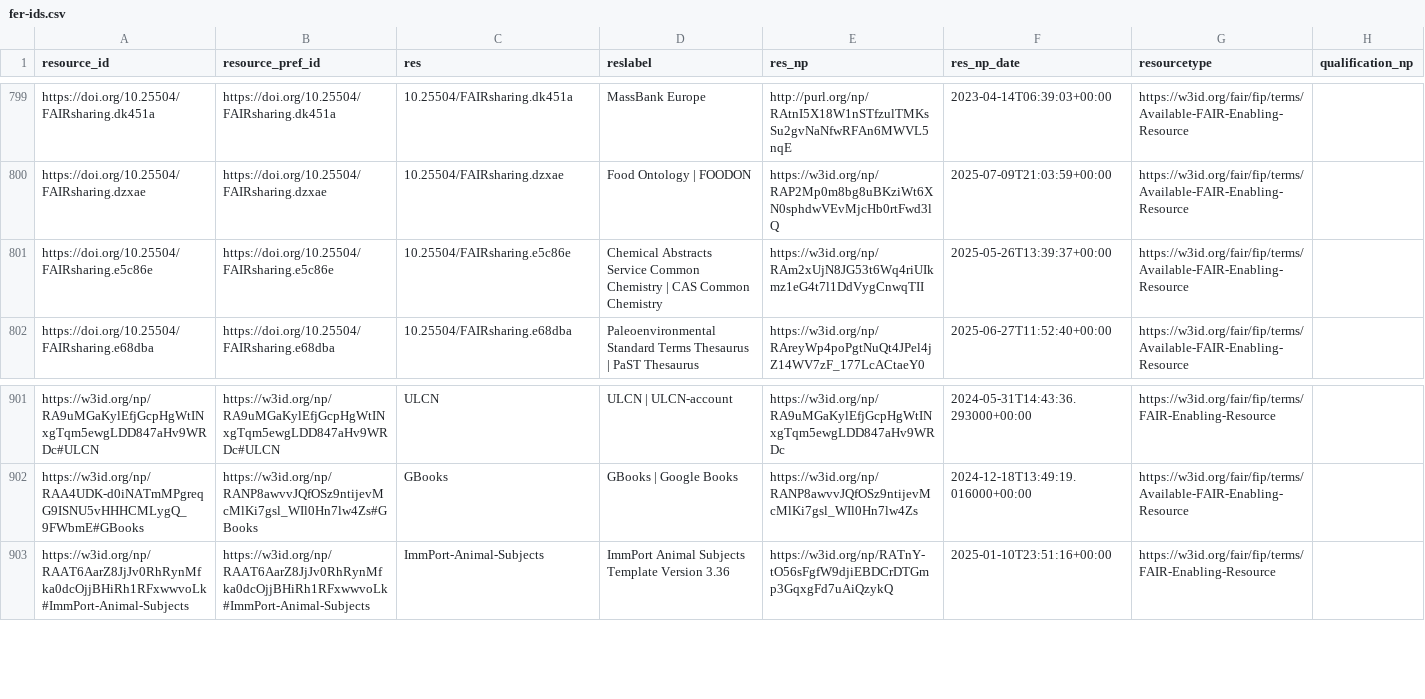
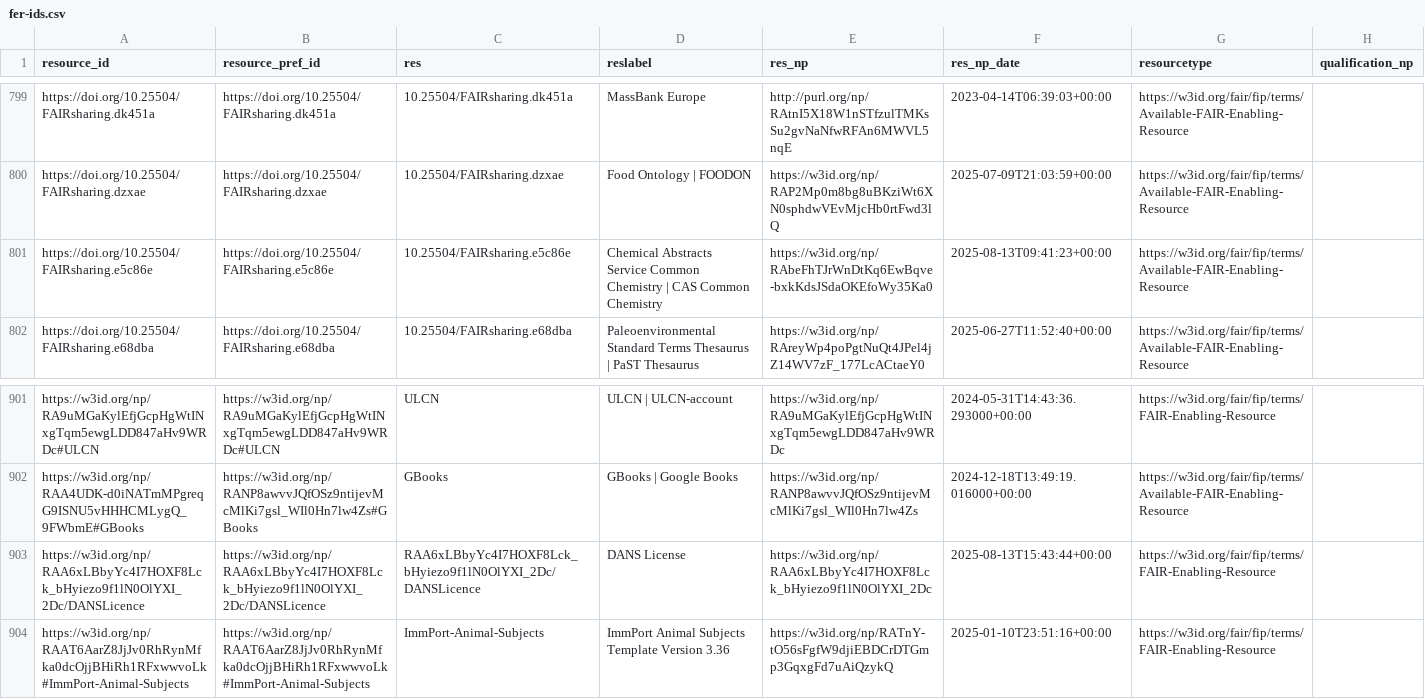
Before and after one commit to peta-pico/dsw-nanopub-api, a CSV file: tables/fer-ids.csv, drawn as a sheet; only a part is shown, gaps mark what is left out.

Commit message:
Add tables

```diff
--- a/tables/fer-ids.csv
+++ b/tables/fer-ids.csv
@@ -800,3 +800,3 @@ https://doi.org/10.25504/FAIRsharing.dk451a,https://doi.org/10.25504/FAIRsharing
 https://doi.org/10.25504/FAIRsharing.dzxae,https://doi.org/10.25504/FAIRsharing.dzxae,10.25504/FAIRsharing.dzxae,Food Ontology | FOODON,https://w3id.org/np/RAP2Mp0m8bg8uBKziWt6XN0sphdwVEvMjcHb0rtFwd3lQ,2025-07-09T21:03:59+00:00,https://w3id.org/fair/fip/terms/Available-FAIR-Enabling-Resource,
-https://doi.org/10.25504/FAIRsharing.e5c86e,https://doi.org/10.25504/FAIRsharing.e5c86e,10.25504/FAIRsharing.e5c86e,Chemical Abstracts Service Common Chemistry | CAS Common Chemistry,https://w3id.org/np/RAm2xUjN8JG53t6Wq4riUIkmz1eG4t7l1DdVygCnwqTII,2025-05-26T13:39:37+00:00,https://w3id.org/fair/fip/terms/Available-FAIR-Enabling-Resource,
+https://doi.org/10.25504/FAIRsharing.e5c86e,https://doi.org/10.25504/FAIRsharing.e5c86e,10.25504/FAIRsharing.e5c86e,Chemical Abstracts Service Common Chemistry | CAS Common Chemistry,https://w3id.org/np/RAbeFhTJrWnDtKq6EwBqve-bxkKdsJSdaOKEfoWy35Ka0,2025-08-13T09:41:23+00:00,https://w3id.org/fair/fip/terms/Available-FAIR-Enabling-Resource,
 https://doi.org/10.25504/FAIRsharing.e68dba,https://doi.org/10.25504/FAIRsharing.e68dba,10.25504/FAIRsharing.e68dba,Paleoenvironmental Standard Terms Thesaurus | PaST Thesaurus,https://w3id.org/np/RAreyWp4poPgtNuQt4JPel4jZ14WV7zF_177LcACtaeY0,2025-06-27T11:52:40+00:00,https://w3id.org/fair/fip/terms/Available-FAIR-Enabling-Resource,
@@ -902,2 +902,3 @@ https://w3id.org/np/RA9uMGaKylEfjGcpHgWtINxgTqm5ewgLDD847aHv9WRDc#ULCN,https://w
 https://w3id.org/np/RAA4UDK-d0iNATmMPgreqG9ISNU5vHHHCMLygQ_9FWbmE#GBooks,https://w3id.org/np/RANP8awvvJQfOSz9ntijevMcMlKi7gsl_WIl0Hn7lw4Zs#GBooks,GBooks,GBooks | Google Books,https://w3id.org/np/RANP8awvvJQfOSz9ntijevMcMlKi7gsl_WIl0Hn7lw4Zs,2024-12-18T13:49:19.016000+00:00,https://w3id.org/fair/fip/terms/Available-FAIR-Enabling-Resource,
+https://w3id.org/np/RAA6xLBbyYc4I7HOXF8Lck_bHyiezo9f1lN0OlYXI_2Dc/DANSLicence,https://w3id.org/np/RAA6xLBbyYc4I7HOXF8Lck_bHyiezo9f1lN0OlYXI_2Dc/DANSLicence,RAA6xLBbyYc4I7HOXF8Lck_bHyiezo9f1lN0OlYXI_2Dc/DANSLicence,DANS License,https://w3id.org/np/RAA6xLBbyYc4I7HOXF8Lck_bHyiezo9f1lN0OlYXI_2Dc,2025-08-13T15:43:44+00:00,https://w3id.org/fair/fip/terms/FAIR-Enabling-Resource,
 https://w3id.org/np/RAAT6AarZ8JjJv0RhRynMfka0dcOjjBHiRh1RFxwwvoLk#ImmPort-Animal-Subjects,https://w3id.org/np/RAAT6AarZ8JjJv0RhRynMfka0dcOjjBHiRh1RFxwwvoLk#ImmPort-Animal-Subjects,ImmPort-Animal-Subjects,ImmPort Animal Subjects Template Version 3.36,https://w3id.org/np/RATnY-tO56sFgfW9djiEBDCrDTGmp3GqxgFd7uAiQzykQ,2025-01-10T23:51:16+00:00,https://w3id.org/fair/fip/terms/FAIR-Enabling-Resource,
```
